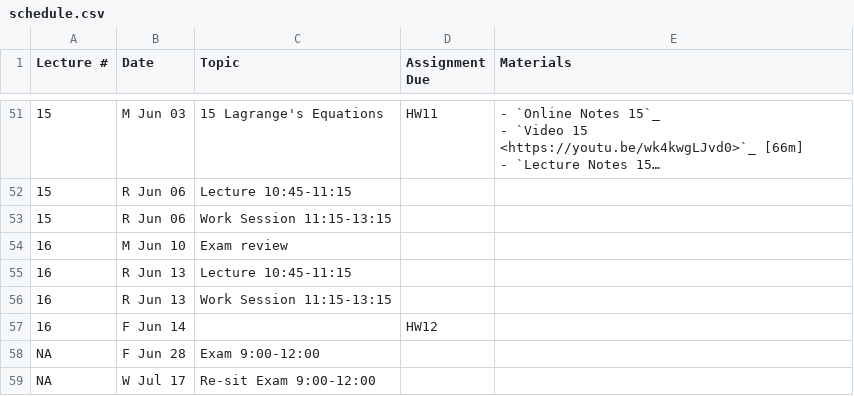
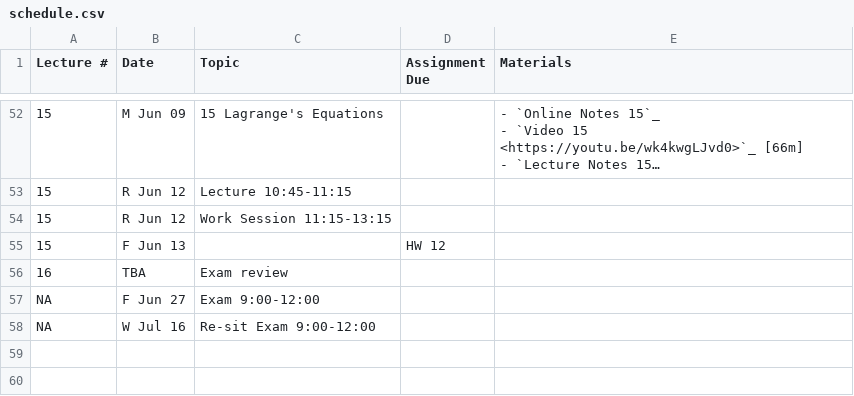
Before and after one commit to moorepants/me41055, a CSV file: content/pages/schedule.csv, drawn as a sheet; only a part is shown, gaps mark what is left out; long unchanged cells end in …; removed rows and columns are numbered as before the commit, all else as after; the diff covers the shown part only; the diff names each change by its address in the sheet, - before the commit and + after, or states it on an @@ line.

```diff
--- a/content/pages/schedule.csv
+++ b/content/pages/schedule.csv
-B52 (Date): M Jun 03
+B52 (Date): M Jun 09
-D52 (Assignment Due): HW11
+D52 (Assignment Due): (empty)
-B53:B54 (Date): R Jun 06
+B53:B54 (Date): R Jun 12
+row 55: 15 | F Jun 13 |  | HW 12
-B56 (Date): M Jun 10
+B56 (Date): TBA
-row 55: 16 | R Jun 13 | Lecture 10:45-11:15
-row 56: 16 | R Jun 13 | Work Session 11:15-13:15
-row 57: 16 | F Jun 14 |  | HW12
-B57 (Date): F Jun 28
+B57 (Date): F Jun 27
-B58 (Date): W Jul 17
+B58 (Date): W Jul 16
```
Also changed, not shown: 5 added rows, 4 removed rows and 62 edited cells elsewhere in this file.
